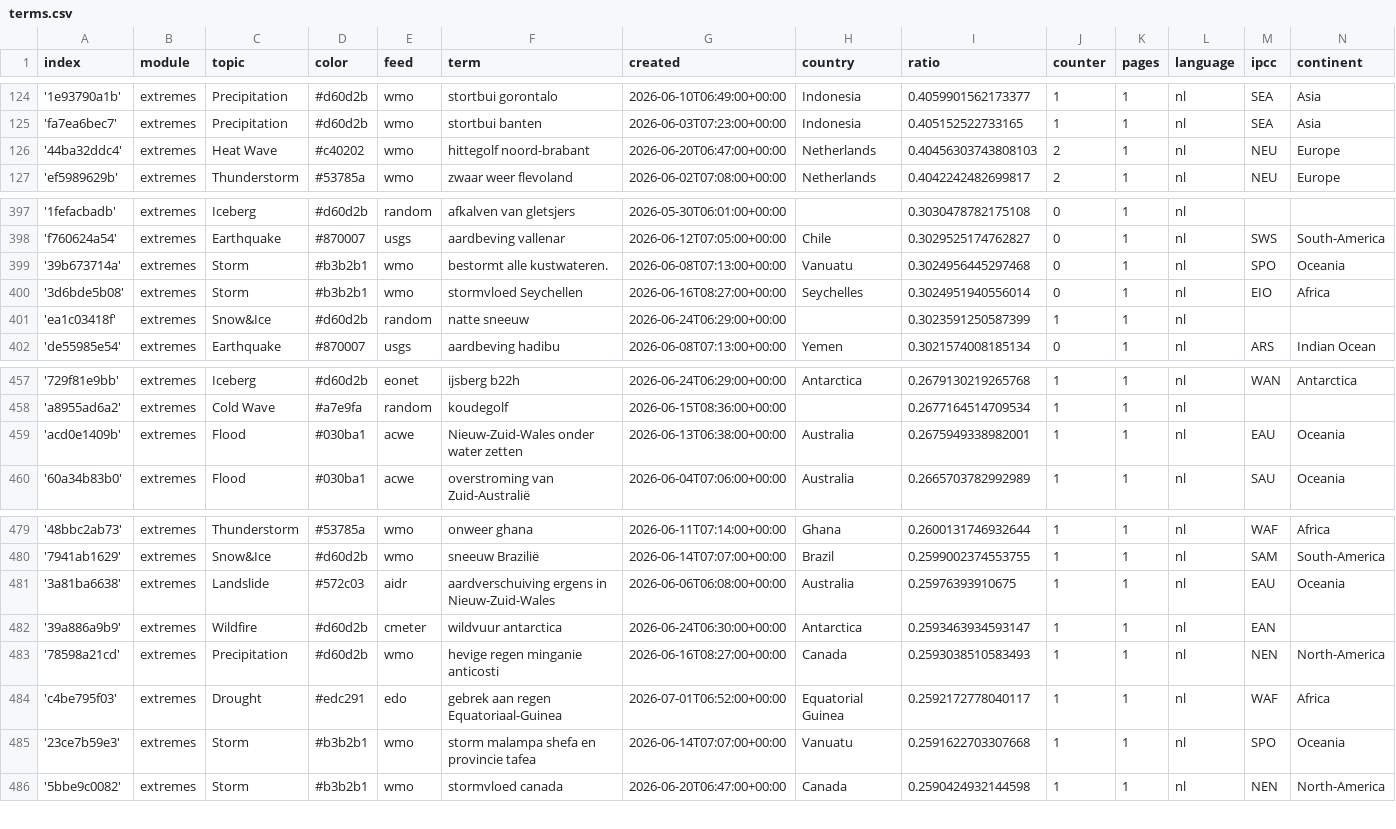
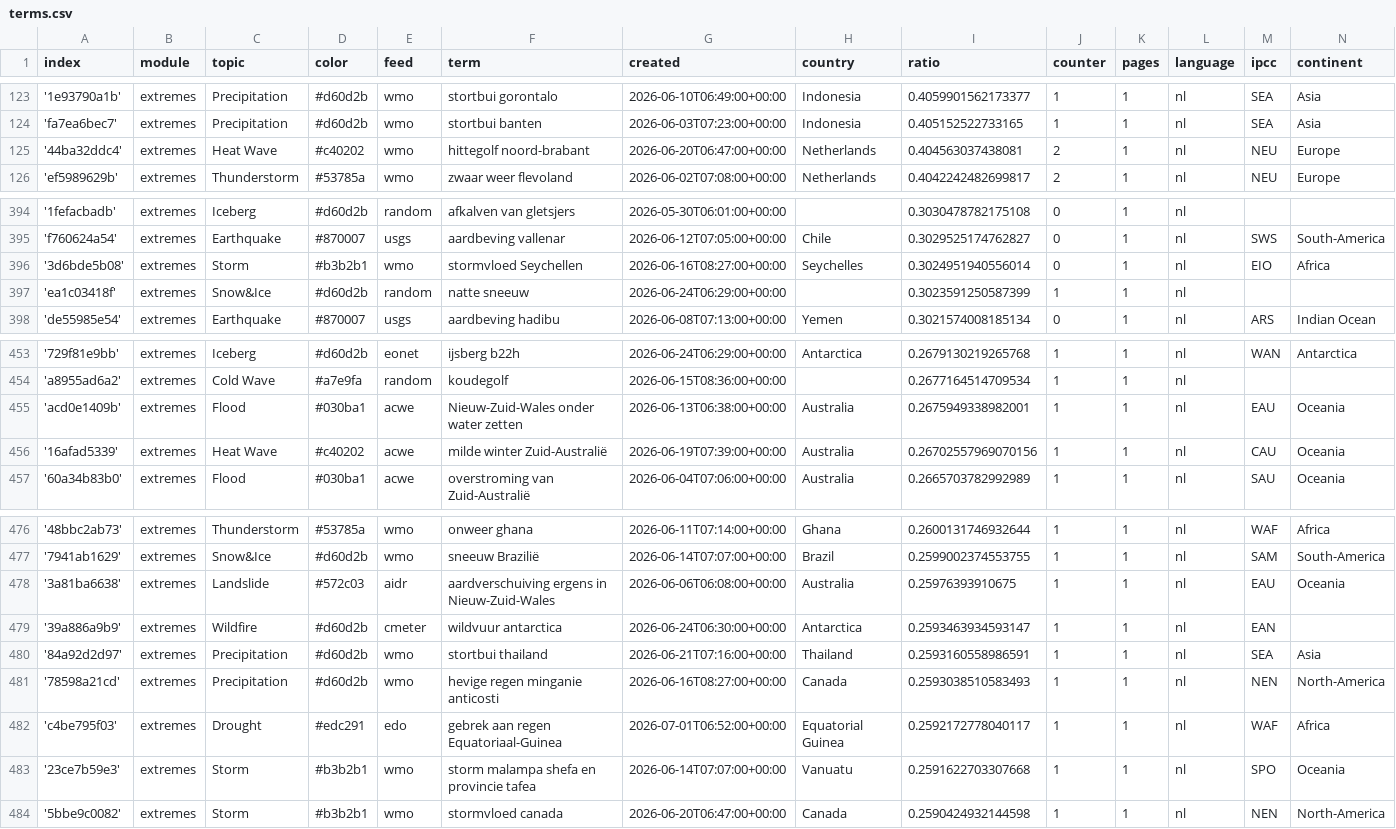
Before and after one commit to MarcoL95-News25/netherlandExtremes, a CSV file: terms.csv, drawn as a sheet; only a part is shown, gaps mark what is left out; the diff covers the shown part only.

```diff
--- a/terms.csv
+++ b/terms.csv
@@ -125,3 +124,3 @@ index,module,topic,color,feed,term,created,country,ratio,counter,pages,language,
 'fa7ea6bec7',extremes,Precipitation,#d60d2b,wmo,stortbui banten,2026-06-03T07:23:00+00:00,Indonesia,0.405152522733165,1,1,nl,SEA,Asia
-'44ba32ddc4',extremes,Heat Wave,#c40202,wmo,hittegolf noord-brabant,2026-06-20T06:47:00+00:00,Netherlands,0.40456303743808103,2,1,nl,NEU,Europe
+'44ba32ddc4',extremes,Heat Wave,#c40202,wmo,hittegolf noord-brabant,2026-06-20T06:47:00+00:00,Netherlands,0.404563037438081,2,1,nl,NEU,Europe
 'ef5989629b',extremes,Thunderstorm,#53785a,wmo,zwaar weer flevoland,2026-06-02T07:08:00+00:00,Netherlands,0.4042242482699817,2,1,nl,NEU,Europe
@@ -398,3 +395,2 @@ index,module,topic,color,feed,term,created,country,ratio,counter,pages,language,
 'f760624a54',extremes,Earthquake,#870007,usgs,aardbeving vallenar,2026-06-12T07:05:00+00:00,Chile,0.3029525174762827,0,1,nl,SWS,South-America
-'39b673714a',extremes,Storm,#b3b2b1,wmo,bestormt alle kustwateren.,2026-06-08T07:13:00+00:00,Vanuatu,0.3024956445297468,0,1,nl,SPO,Oceania
 '3d6bde5b08',extremes,Storm,#b3b2b1,wmo,stormvloed Seychellen,2026-06-16T08:27:00+00:00,Seychelles,0.3024951940556014,0,1,nl,EIO,Africa
@@ -459,2 +455,3 @@ index,module,topic,color,feed,term,created,country,ratio,counter,pages,language,
 'acd0e1409b',extremes,Flood,#030ba1,acwe,Nieuw-Zuid-Wales onder water zetten,2026-06-13T06:38:00+00:00,Australia,0.2675949338982001,1,1,nl,EAU,Oceania
+'16afad5339',extremes,Heat Wave,#c40202,acwe,milde winter Zuid-Australië,2026-06-19T07:39:00+00:00,Australia,0.26702557969070156,1,1,nl,CAU,Oceania
 '60a34b83b0',extremes,Flood,#030ba1,acwe,overstroming van Zuid-Australië,2026-06-04T07:06:00+00:00,Australia,0.2665703782992989,1,1,nl,SAU,Oceania
@@ -482,2 +479,3 @@ index,module,topic,color,feed,term,created,country,ratio,counter,pages,language,
 '39a886a9b9',extremes,Wildfire,#d60d2b,cmeter,wildvuur antarctica,2026-06-24T06:30:00+00:00,Antarctica,0.2593463934593147,1,1,nl,EAN,
+'84a92d2d97',extremes,Precipitation,#d60d2b,wmo,stortbui thailand,2026-06-21T07:16:00+00:00,Thailand,0.2593160558986591,1,1,nl,SEA,Asia
 '78598a21cd',extremes,Precipitation,#d60d2b,wmo,hevige regen minganie anticosti,2026-06-16T08:27:00+00:00,Canada,0.2593038510583493,1,1,nl,NEN,North-America
```
Also changed, not shown: 5 added rows and 6 removed rows elsewhere in this file.
